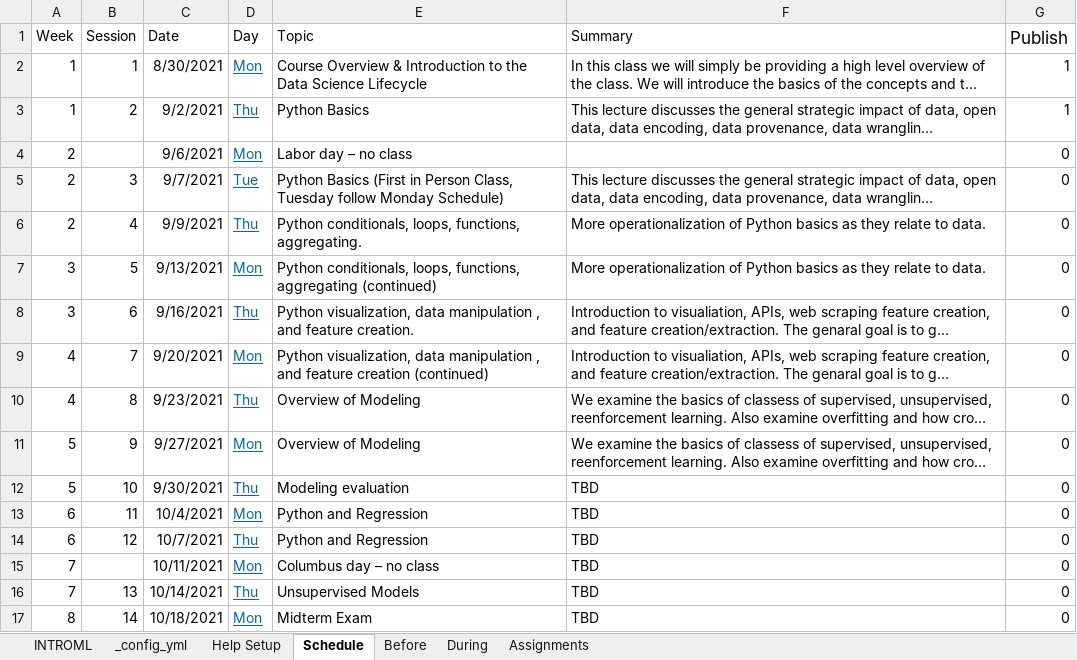
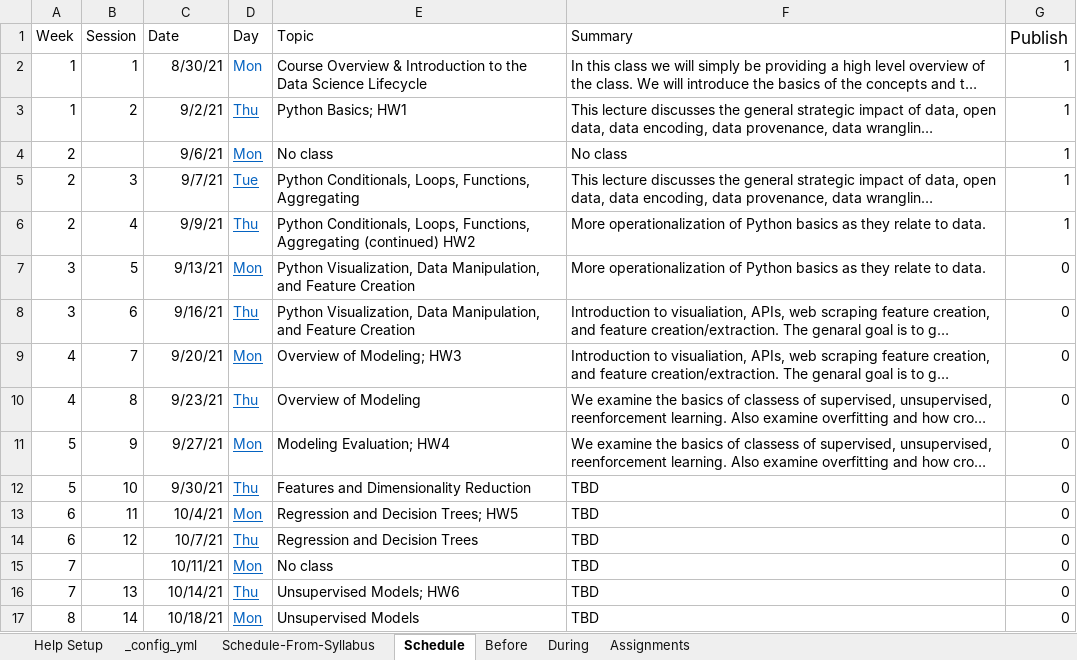
Before and after one commit to rpi-techfundamentals/website_fall_2021, an Excel workbook: config/class.xlsx, sheet Schedule, drawn as a sheet; only a part is shown; long unchanged cells end in …; values as stored, in another font and other column widths than the file's, no borders; charts and pictures not drawn; removed rows and columns are numbered as before the commit, all else as after; the diff covers the shown part only; the diff names each change by its address in the sheet, - before the commit and + after, or states it on an @@ line.

```diff
--- a/config/class.xlsx (sheet Schedule)
+++ b/config/class.xlsx (sheet Schedule)
-sheet tab: INTROML
+sheet tab: Schedule-From-Syllabus
@@ sheet tab order changed: Help Setup | _config_yml | Schedule-From-Syllabus | Schedule | Before | During | Assignments @@
-C2 (Date): 8/30/2021
+C2 (Date): 8/30/21
-D2 underline: on
+D2 underline: off
-C3 (Date): 9/2/2021
+C3 (Date): 9/2/21
-E3 (Topic): Python Basics
+E3 (Topic): Python Basics; HW1
-row 4: 2 |  | 9/6/2021 | Mon | Labor day – no class |  | 0
+row 4: 2 |  | 9/6/21 | Mon | No class | No class | 1
-C5 (Date): 9/7/2021
+C5 (Date): 9/7/21
-E5 (Topic): Python Basics (First in Person Class, Tuesday follow Monday Schedule)
+E5 (Topic): Python Conditionals, Loops, Functions, Aggregating
-G5:G6 (Publish): 0
+G5:G6 (Publish): 1
-C6 (Date): 9/9/2021
+C6 (Date): 9/9/21
-E6 (Topic): Python conditionals, loops, functions, aggregating.
+E6 (Topic): Python Conditionals, Loops, Functions, Aggregating (continued) HW2
-C7 (Date): 9/13/2021
+C7 (Date): 9/13/21
-E7 (Topic): Python conditionals, loops, functions, aggregating (continued)
+E7 (Topic): Python Visualization, Data Manipulation, and Feature Creation
-C8 (Date): 9/16/2021
+C8 (Date): 9/16/21
-E8 (Topic): Python visualization, data manipulation , and feature creation.
+E8 (Topic): Python Visualization, Data Manipulation, and Feature Creation
-C9 (Date): 9/20/2021
+C9 (Date): 9/20/21
-E9 (Topic): Python visualization, data manipulation , and feature creation (continued)
+E9 (Topic): Overview of Modeling; HW3
-C10 (Date): 9/23/2021
+C10 (Date): 9/23/21
-C11 (Date): 9/27/2021
+C11 (Date): 9/27/21
-E11 (Topic): Overview of Modeling
+E11 (Topic): Modeling Evaluation; HW4
-C12 (Date): 9/30/2021
+C12 (Date): 9/30/21
-E12 (Topic): Modeling evaluation
+E12 (Topic): Features and Dimensionality Reduction
-C13 (Date): 10/4/2021
+C13 (Date): 10/4/21
-E13 (Topic): Python and Regression
+E13 (Topic): Regression and Decision Trees; HW5
-C14 (Date): 10/7/2021
+C14 (Date): 10/7/21
-E14 (Topic): Python and Regression
+E14 (Topic): Regression and Decision Trees
-C15 (Date): 10/11/2021
+C15 (Date): 10/11/21
-E15 (Topic): Columbus day – no class
+E15 (Topic): No class
-C16 (Date): 10/14/2021
+C16 (Date): 10/14/21
-E16 (Topic): Unsupervised Models
+E16 (Topic): Unsupervised Models; HW6
-C17 (Date): 10/18/2021
+C17 (Date): 10/18/21
-E17 (Topic): Midterm Exam
+E17 (Topic): Unsupervised Models
```
Also changed, not shown: 34 edited cells elsewhere in this sheet, sheet During, sheet _config_yml, charts or pictures, 4 other files.
